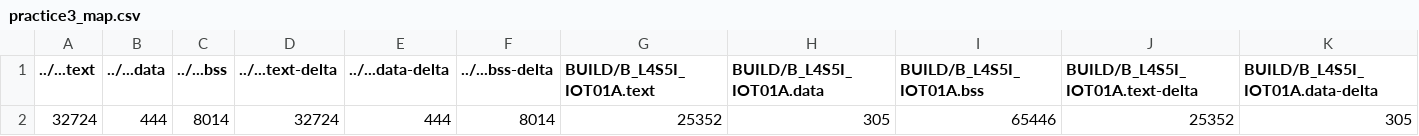
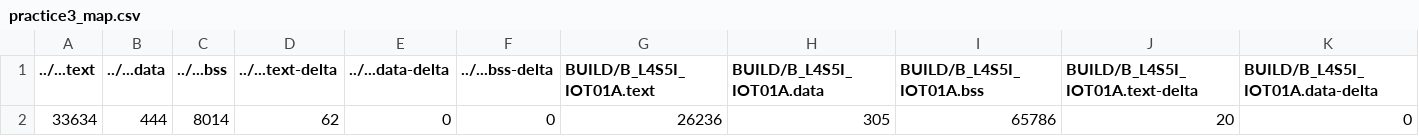
Before and after one commit to williamsantana99/hw3, a CSV file: practice3/BUILD/B_L4S5I_IOT01A/GCC_ARM-TFLITE/practice3_map.csv, drawn as a sheet; only a part is shown; removed rows and columns are numbered as before the commit, all else as after; rows hold the shown columns only; the diff names each change by its address in the sheet, - before the commit and + after, or states it on an @@ line.

Commit message:
practice3

```diff
--- a/practice3/BUILD/B_L4S5I_IOT01A/GCC_ARM-TFLITE/practice3_map.csv
+++ b/practice3/BUILD/B_L4S5I_IOT01A/GCC_ARM-TFLITE/practice3_map.csv
-row 2: 32724 | 444 | 8014 | 32724 | 444 | 8014 | 25352 | 305 | 65446 | 25352 | 305
+row 2: 33634 | 444 | 8014 | 62 | 0 | 0 | 26236 | 305 | 65786 | 20 | 0
```
Also changed, not shown: 25 other files.
